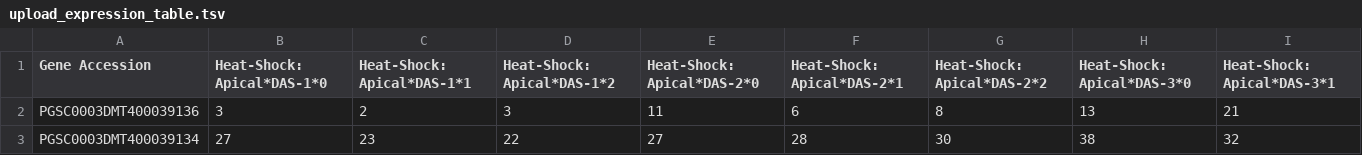
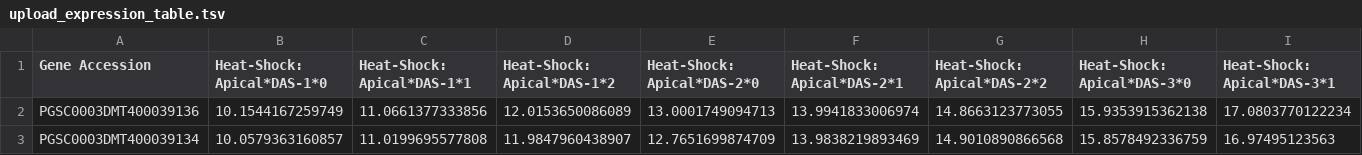
Before and after one commit to usadellab/GeneExpressionPlots, a TSV file: examples/upload_expression_table.tsv, drawn as a sheet; only a part is shown; the diff covers the shown part only; the diff names each change by its address in the sheet, - before the commit and + after, or states it on an @@ line.

```diff
--- a/examples/upload_expression_table.tsv
+++ b/examples/upload_expression_table.tsv
-B2 (Heat-Shock: Apical*DAS-1*0): 3
+B2 (Heat-Shock: Apical*DAS-1*0): 10.1544167259749
-C2 (Heat-Shock: Apical*DAS-1*1): 2
+C2 (Heat-Shock: Apical*DAS-1*1): 11.0661377333856
-D2 (Heat-Shock: Apical*DAS-1*2): 3
+D2 (Heat-Shock: Apical*DAS-1*2): 12.0153650086089
-E2 (Heat-Shock: Apical*DAS-2*0): 11
+E2 (Heat-Shock: Apical*DAS-2*0): 13.0001749094713
-F2 (Heat-Shock: Apical*DAS-2*1): 6
+F2 (Heat-Shock: Apical*DAS-2*1): 13.9941833006974
-G2 (Heat-Shock: Apical*DAS-2*2): 8
+G2 (Heat-Shock: Apical*DAS-2*2): 14.8663123773055
-H2 (Heat-Shock: Apical*DAS-3*0): 13
+H2 (Heat-Shock: Apical*DAS-3*0): 15.9353915362138
-I2 (Heat-Shock: Apical*DAS-3*1): 21
+I2 (Heat-Shock: Apical*DAS-3*1): 17.0803770122234
-B3 (Heat-Shock: Apical*DAS-1*0): 27
+B3 (Heat-Shock: Apical*DAS-1*0): 10.0579363160857
-C3 (Heat-Shock: Apical*DAS-1*1): 23
+C3 (Heat-Shock: Apical*DAS-1*1): 11.0199695577808
-D3 (Heat-Shock: Apical*DAS-1*2): 22
+D3 (Heat-Shock: Apical*DAS-1*2): 11.9847960438907
-E3 (Heat-Shock: Apical*DAS-2*0): 27
+E3 (Heat-Shock: Apical*DAS-2*0): 12.7651699874709
-F3 (Heat-Shock: Apical*DAS-2*1): 28
+F3 (Heat-Shock: Apical*DAS-2*1): 13.9838219893469
-G3 (Heat-Shock: Apical*DAS-2*2): 30
+G3 (Heat-Shock: Apical*DAS-2*2): 14.9010890866568
-H3 (Heat-Shock: Apical*DAS-3*0): 38
+H3 (Heat-Shock: Apical*DAS-3*0): 15.8578492336759
-I3 (Heat-Shock: Apical*DAS-3*1): 32
+I3 (Heat-Shock: Apical*DAS-3*1): 16.97495123563
```
Also changed, not shown: 146 edited cells elsewhere in this file, public/upload_expression_table.tsv, 19 other files.
